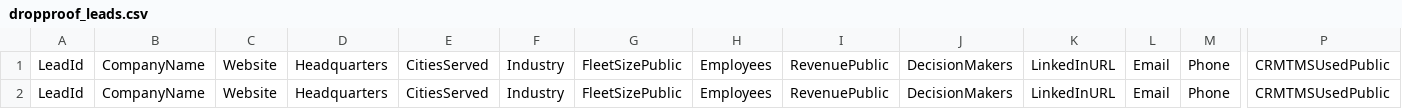
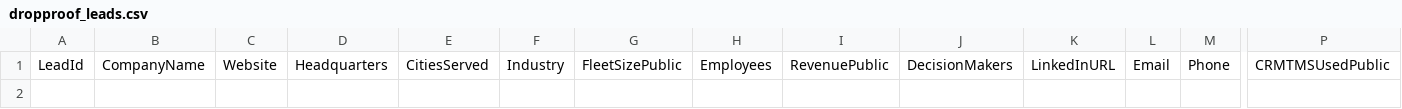
Before and after one commit to 2004shashwat17/scrapingclientalio, a CSV file: data/dropproof_leads.csv, drawn as a sheet; only a part is shown, gaps mark what is left out; rows hold the shown columns only; the diff names each change by its address in the sheet, - before the commit and + after, or states it on an @@ line.

```diff
--- a/data/dropproof_leads.csv
+++ b/data/dropproof_leads.csv
-row 2: LeadId | CompanyName | Website | Headquarters | CitiesServed | Industry | FleetSizePublic | Employees | RevenuePublic | DecisionMakers | LinkedInURL | Email | Phone | CRMTMSUsedPublic
```
Also changed, not shown: 4 other files.
